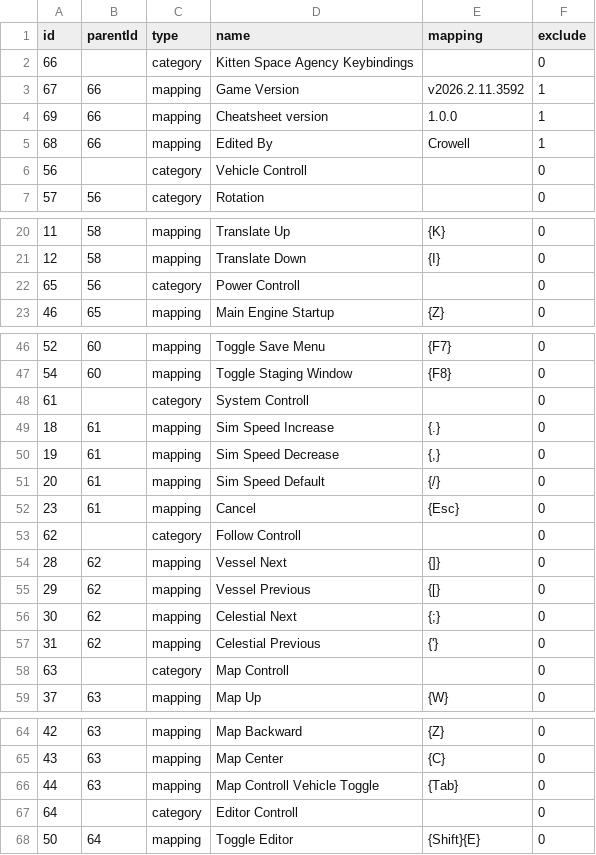
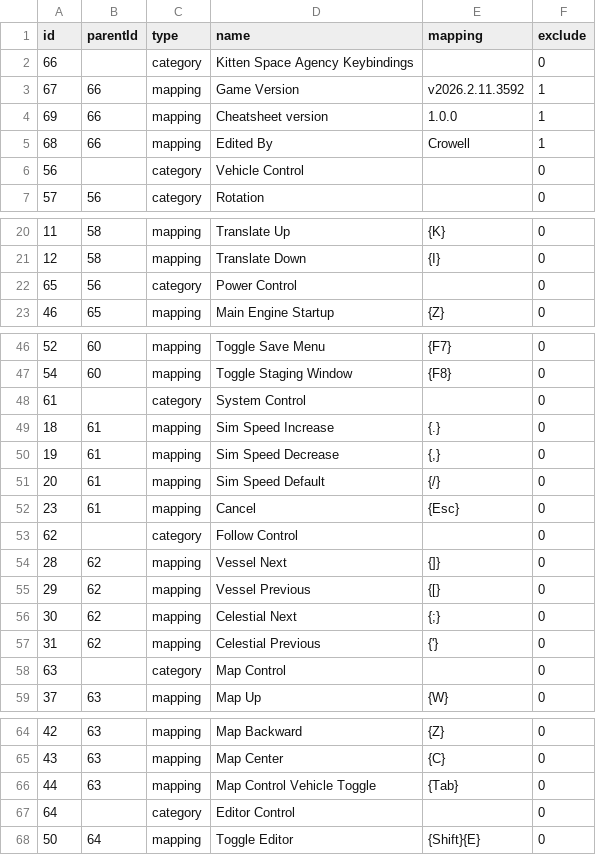
Before and after one commit to Crowell7144/MappingManager, a CSV file: examples/KittenSpaceAgency_v2026.2.11.3592_EN.csv, drawn as a sheet; only a part is shown, gaps mark what is left out; the diff covers the shown part only.

Commit message:
typo

```diff
--- a/examples/KittenSpaceAgency_v2026.2.11.3592_EN.csv
+++ b/examples/KittenSpaceAgency_v2026.2.11.3592_EN.csv
@@ -5,3 +5,3 @@ id,parentId,type,name,mapping,exclude
 68,66,mapping,Edited By,Crowell,1
-56,,category,Vehicle Controll,,0
+56,,category,Vehicle Control,,0
 57,56,category,Rotation,,0
@@ -21,3 +21,3 @@ id,parentId,type,name,mapping,exclude
 12,58,mapping,Translate Down,{I},0
-65,56,category,Power Controll,,0
+65,56,category,Power Control,,0
 46,65,mapping,Main Engine Startup,{Z},0
@@ -47,3 +47,3 @@ id,parentId,type,name,mapping,exclude
 54,60,mapping,Toggle Staging Window,{F8},0
-61,,category,System Controll,,0
+61,,category,System Control,,0
 18,61,mapping,Sim Speed Increase,{.},0
@@ -52,3 +52,3 @@ id,parentId,type,name,mapping,exclude
 23,61,mapping,Cancel,{Esc},0
-62,,category,Follow Controll,,0
+62,,category,Follow Control,,0
 28,62,mapping,Vessel Next,{]},0
@@ -57,3 +57,3 @@ id,parentId,type,name,mapping,exclude
 31,62,mapping,Celestial Previous,{'},0
-63,,category,Map Controll,,0
+63,,category,Map Control,,0
 37,63,mapping,Map Up,{W},0
@@ -65,4 +65,4 @@ id,parentId,type,name,mapping,exclude
 43,63,mapping,Map Center,{C},0
-44,63,mapping,Map Controll Vehicle Toggle,{Tab},0
-64,,category,Editor Controll,,0
+44,63,mapping,Map Control Vehicle Toggle,{Tab},0
+64,,category,Editor Control,,0
 50,64,mapping,Toggle Editor,{Shift}{E},0
```
Also changed, not shown: 2 edited cells elsewhere in this file, 1 other file.
